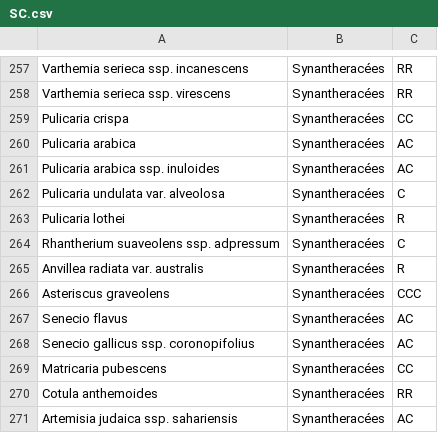
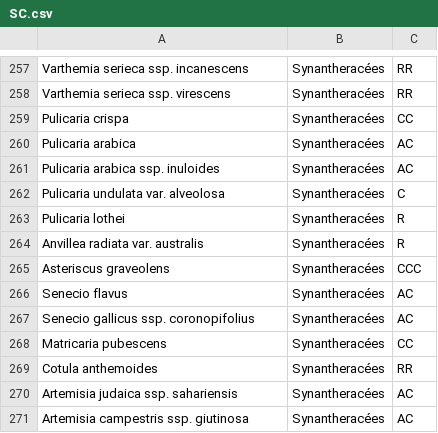
Before and after one commit to dtahri/floralg, a CSV file: ssectors/SC.csv, drawn as a sheet; only a part is shown, gaps mark what is left out; the shorter side is filled out with more unchanged rows; the diff names each change by its address in the sheet, - before the commit and + after, or states it on an @@ line.

Commit message:
Update SC.csv

```diff
--- a/ssectors/SC.csv
+++ b/ssectors/SC.csv
-row 264: Rhantherium suaveolens ssp. adpressum | Synantheracées | C
```
